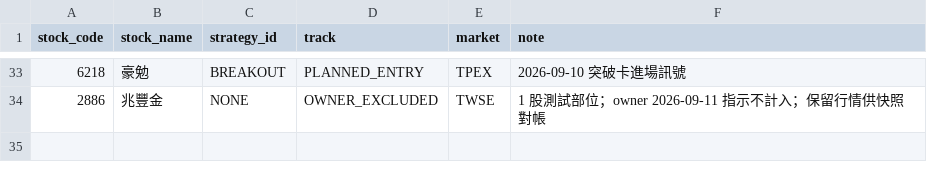
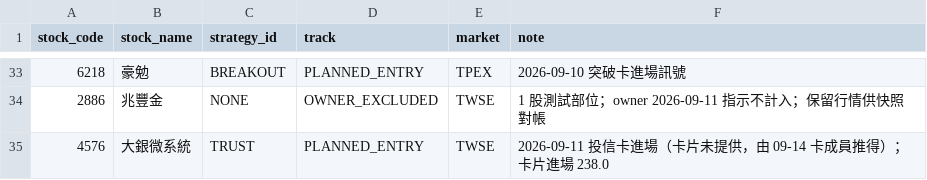
Before and after one commit to wegoliao/performance-accumulation-dashboard, a CSV file: inputs/watchlist.csv, drawn as a sheet; only a part is shown, gaps mark what is left out; the diff names each change by its address in the sheet, - before the commit and + after, or states it on an @@ line.

```diff
--- a/inputs/watchlist.csv
+++ b/inputs/watchlist.csv
+row 35: 4576 | 大銀微系統 | TRUST | PLANNED_ENTRY | TWSE | 2026-09-11 投信卡進場（卡片未提供，由 09-14 卡成員推得）；卡片進場 238.0
```
Also changed, not shown: inputs/latest_strategy_signals.csv, inputs/price_history.csv, 28 other files.
